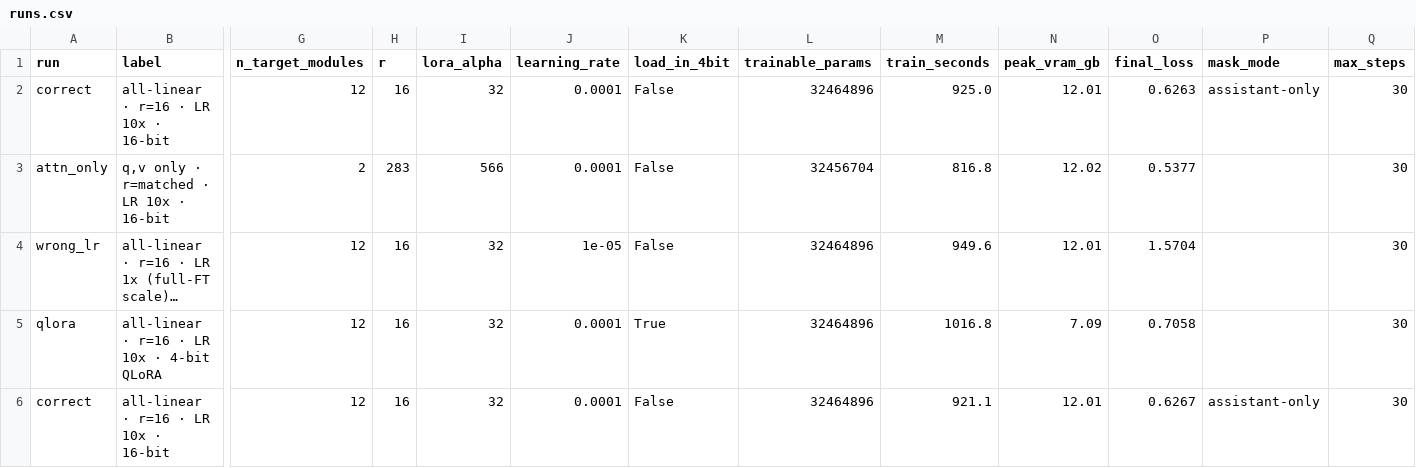
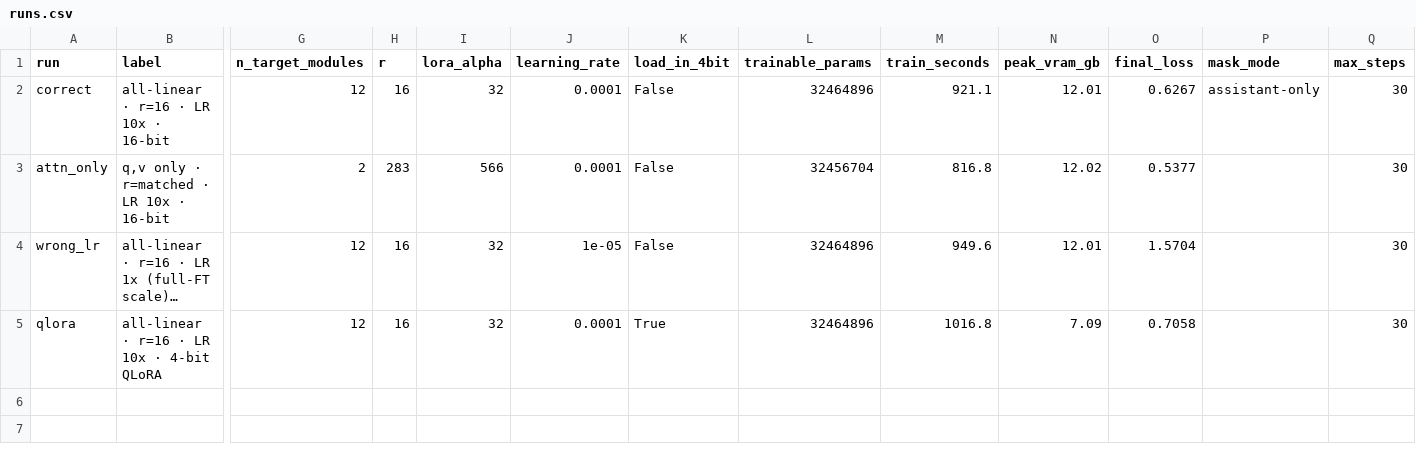
Before and after one commit to NCQuangAnh/Day21-Track3-NguyenCaoQuangAnh, a CSV file: results/runs.csv, drawn as a sheet; only a part is shown, gaps mark what is left out; long unchanged cells end in …; rows hold the shown columns only; the diff names each change by its address in the sheet, - before the commit and + after, or states it on an @@ line.

Commit message:
Dedupe correct run in runs.csv, sync loss numbers in report, add REFLECTION.md

```diff
--- a/results/runs.csv
+++ b/results/runs.csv
-M2 (train_seconds): 925.0
+M2 (train_seconds): 921.1
-O2 (final_loss): 0.6263
+O2 (final_loss): 0.6267
-row 6: correct | all-linear · r=16 · LR 10x · 16-bit | 12 | 16 | 32 | 0.0001 | False | 32464896 | 921.1 | 12.01 | 0.6267 | assistant-only | 30
```
Also changed, not shown: 2 other files.
